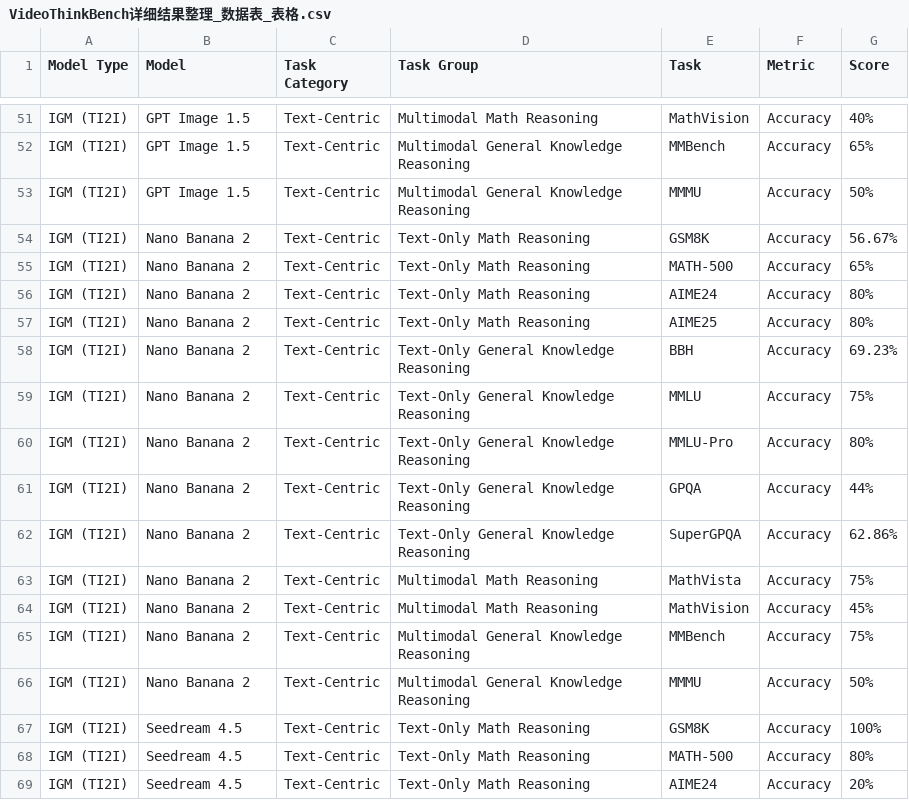
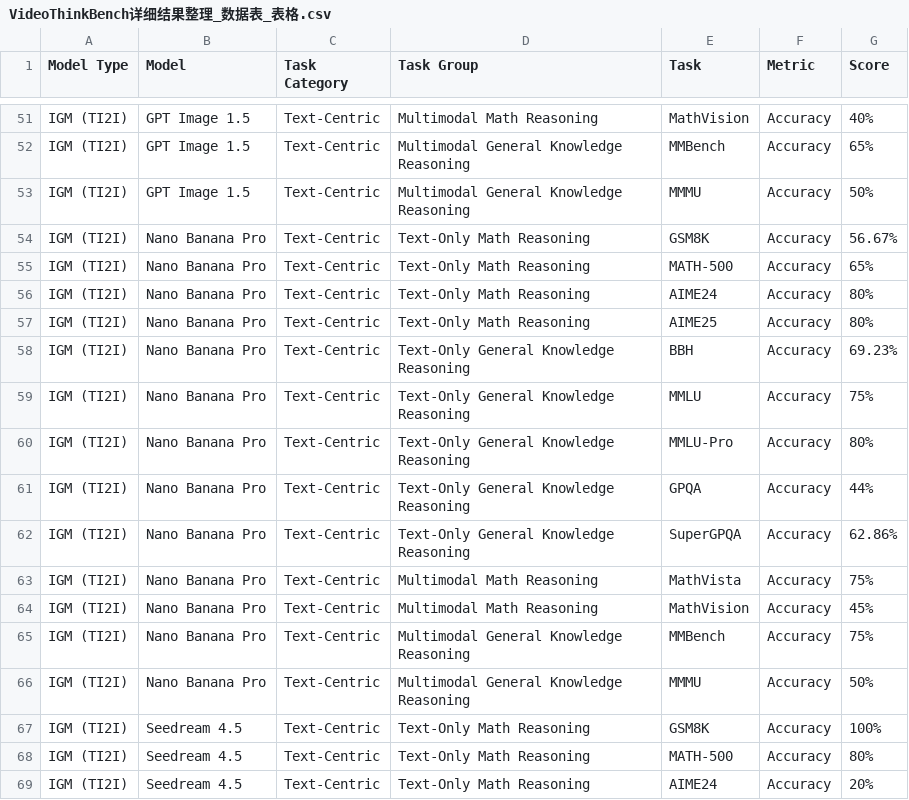
Before and after one commit to thinking-with-video/thinking-with-video.github.io, a CSV file: data/VideoThinkBench详细结果整理_数据表_表格.csv, drawn as a sheet; only a part is shown, gaps mark what is left out; the diff covers the shown part only.

Commit message:
modify and unify model names

```diff
--- a/data/VideoThinkBench详细结果整理_数据表_表格.csv
+++ b/data/VideoThinkBench详细结果整理_数据表_表格.csv
@@ -54,15 +54,15 @@ IGM (TI2I),GPT Image 1.5,Text-Centric,Multimodal General Knowledge Reasoning,MMB
 IGM (TI2I),GPT Image 1.5,Text-Centric,Multimodal General Knowledge Reasoning,MMMU,Accuracy,50%
-IGM (TI2I),Nano Banana 2,Text-Centric,Text-Only Math Reasoning,GSM8K,Accuracy,56.67%
-IGM (TI2I),Nano Banana 2,Text-Centric,Text-Only Math Reasoning,MATH-500,Accuracy,65%
-IGM (TI2I),Nano Banana 2,Text-Centric,Text-Only Math Reasoning,AIME24,Accuracy,80%
-IGM (TI2I),Nano Banana 2,Text-Centric,Text-Only Math Reasoning,AIME25,Accuracy,80%
-IGM (TI2I),Nano Banana 2,Text-Centric,Text-Only General Knowledge Reasoning,BBH,Accuracy,69.23%
-IGM (TI2I),Nano Banana 2,Text-Centric,Text-Only General Knowledge Reasoning,MMLU,Accuracy,75%
-IGM (TI2I),Nano Banana 2,Text-Centric,Text-Only General Knowledge Reasoning,MMLU-Pro,Accuracy,80%
-IGM (TI2I),Nano Banana 2,Text-Centric,Text-Only General Knowledge Reasoning,GPQA,Accuracy,44%
-IGM (TI2I),Nano Banana 2,Text-Centric,Text-Only General Knowledge Reasoning,SuperGPQA,Accuracy,62.86%
-IGM (TI2I),Nano Banana 2,Text-Centric,Multimodal Math Reasoning,MathVista,Accuracy,75%
-IGM (TI2I),Nano Banana 2,Text-Centric,Multimodal Math Reasoning,MathVision,Accuracy,45%
-IGM (TI2I),Nano Banana 2,Text-Centric,Multimodal General Knowledge Reasoning,MMBench,Accuracy,75%
-IGM (TI2I),Nano Banana 2,Text-Centric,Multimodal General Knowledge Reasoning,MMMU,Accuracy,50%
+IGM (TI2I),Nano Banana Pro,Text-Centric,Text-Only Math Reasoning,GSM8K,Accuracy,56.67%
+IGM (TI2I),Nano Banana Pro,Text-Centric,Text-Only Math Reasoning,MATH-500,Accuracy,65%
+IGM (TI2I),Nano Banana Pro,Text-Centric,Text-Only Math Reasoning,AIME24,Accuracy,80%
+IGM (TI2I),Nano Banana Pro,Text-Centric,Text-Only Math Reasoning,AIME25,Accuracy,80%
+IGM (TI2I),Nano Banana Pro,Text-Centric,Text-Only General Knowledge Reasoning,BBH,Accuracy,69.23%
+IGM (TI2I),Nano Banana Pro,Text-Centric,Text-Only General Knowledge Reasoning,MMLU,Accuracy,75%
+IGM (TI2I),Nano Banana Pro,Text-Centric,Text-Only General Knowledge Reasoning,MMLU-Pro,Accuracy,80%
+IGM (TI2I),Nano Banana Pro,Text-Centric,Text-Only General Knowledge Reasoning,GPQA,Accuracy,44%
+IGM (TI2I),Nano Banana Pro,Text-Centric,Text-Only General Knowledge Reasoning,SuperGPQA,Accuracy,62.86%
+IGM (TI2I),Nano Banana Pro,Text-Centric,Multimodal Math Reasoning,MathVista,Accuracy,75%
+IGM (TI2I),Nano Banana Pro,Text-Centric,Multimodal Math Reasoning,MathVision,Accuracy,45%
+IGM (TI2I),Nano Banana Pro,Text-Centric,Multimodal General Knowledge Reasoning,MMBench,Accuracy,75%
+IGM (TI2I),Nano Banana Pro,Text-Centric,Multimodal General Knowledge Reasoning,MMMU,Accuracy,50%
 IGM (TI2I),Seedream 4.5,Text-Centric,Text-Only Math Reasoning,GSM8K,Accuracy,100%
```
Also changed, not shown: 13 edited cells elsewhere in this file, 4 other files.
